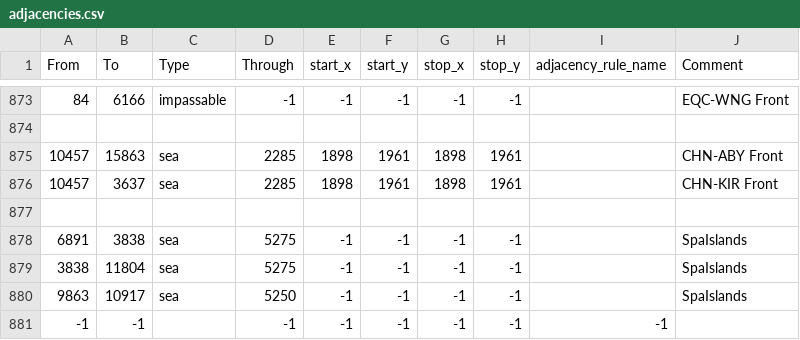
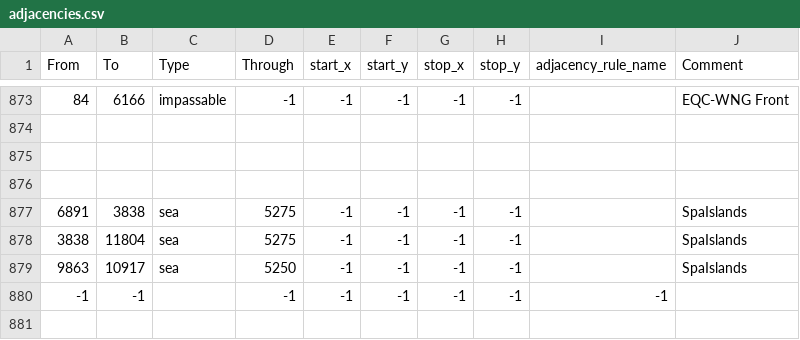
Before and after one commit to Cala-Z1/Equestria-at-War-Embers-of-Equus, a CSV file: map/adjacencies.csv, drawn as a sheet; only a part is shown, gaps mark what is left out.

```diff
--- a/map/adjacencies.csv
+++ b/map/adjacencies.csv
@@ -874,4 +874,3 @@ From;To;Type;Through;start_x;start_y;stop_x;stop_y;adjacency_rule_name;Comment
 
-10457;15863;sea;2285;1898;1961;1898;1961;;CHN-ABY Front
-10457;3637;sea;2285;1898;1961;1898;1961;;CHN-KIR Front
+
 
```
Also changed, not shown: 23 other files.
